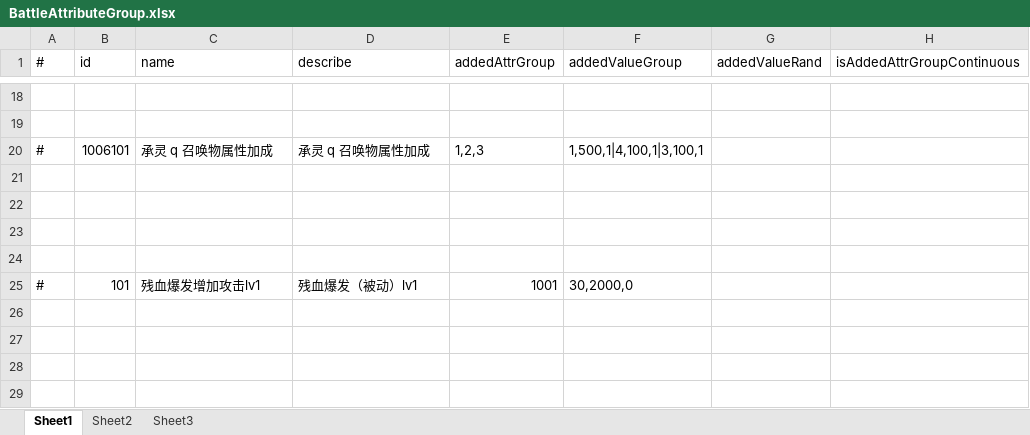
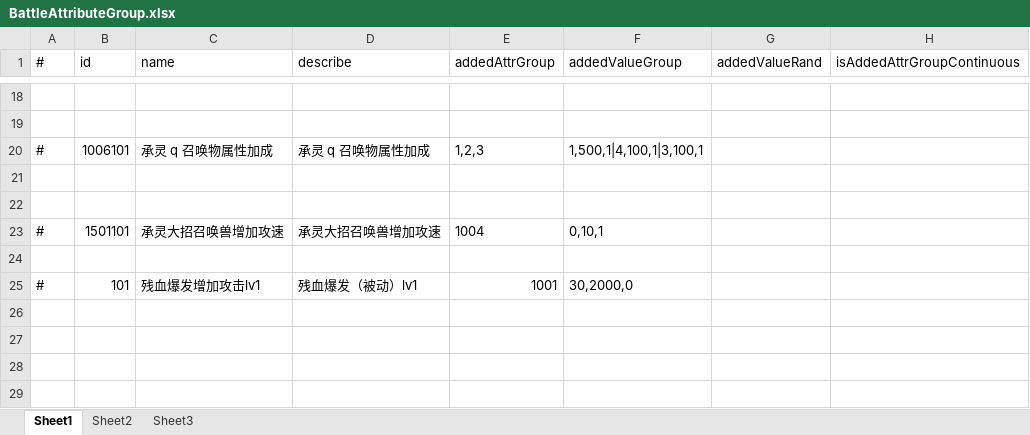
Before and after one commit to thanklzhang/001_GameFramework_Config, an Excel workbook: data_config/BattleAttributeGroup.xlsx, sheet Sheet1, drawn as a sheet; only a part is shown, gaps mark what is left out; values as stored, in another font and other column widths than the file's, no borders; the diff names each change by its address in the sheet, - before the commit and + after, or states it on an @@ line.

```diff
--- a/data_config/BattleAttributeGroup.xlsx (sheet Sheet1)
+++ b/data_config/BattleAttributeGroup.xlsx (sheet Sheet1)
-row 23: (empty)
+row 23: # | 1501101 | 承灵大招召唤兽增加攻速 | 承灵大招召唤兽增加攻速 | 1004 | 0,10,1
```
Also changed, not shown: data_config/AreaEffect.xlsx, data_config/BuffEffect.xlsx, 16 other files.
